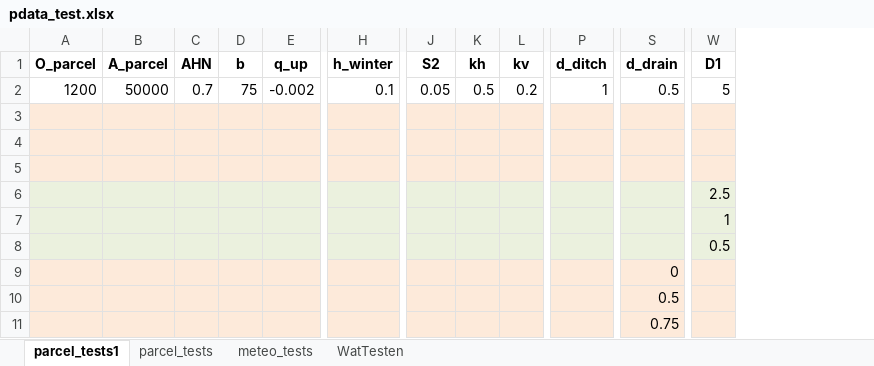
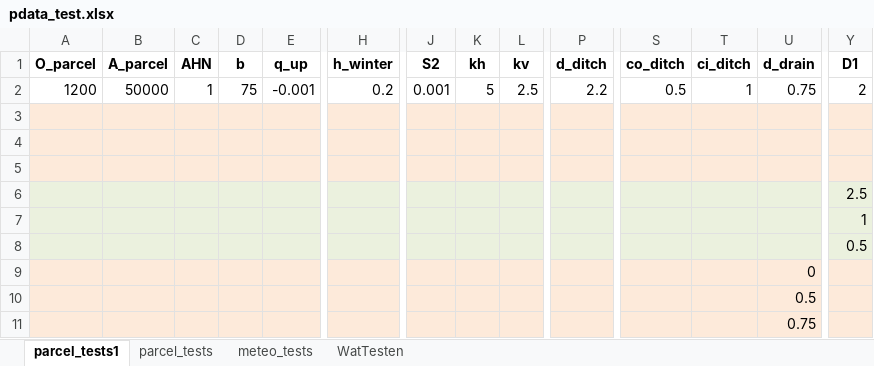
Before and after one commit to Olsthoorn/GGOR, an Excel workbook: data/spatial/AAN_GZK/pdata_test.xlsx, sheet parcel_tests1, drawn as a sheet; only a part is shown, gaps mark what is left out; values as stored, in another font and other column widths than the file's, no borders; addresses are those after the commit; the diff names each change by its address in the sheet, - before the commit and + after, or states it on an @@ line.

```diff
--- a/data/spatial/AAN_GZK/pdata_test.xlsx (sheet parcel_tests1)
+++ b/data/spatial/AAN_GZK/pdata_test.xlsx (sheet parcel_tests1)
+column S (co_ditch), row 2: 0.5
+column T (ci_ditch), row 2: 1
-C2 (AHN): 0.7
+C2 (AHN): 1
-E2 (q_up): -0.002
+E2 (q_up): -0.001
-H2 (h_winter): 0.1
+H2 (h_winter): 0.2
-J2 (S2): 0.05
+J2 (S2): 0.001
-K2 (kh): 0.5
+K2 (kh): 5
-L2 (kv): 0.2
+L2 (kv): 2.5
-P2 (d_ditch): 1
+P2 (d_ditch): 2.2
-U2 (d_drain): 0.5
+U2 (d_drain): 0.75
-Y2 (D1): 5
+Y2 (D1): 2
```
Also changed, not shown: 4 other files.
